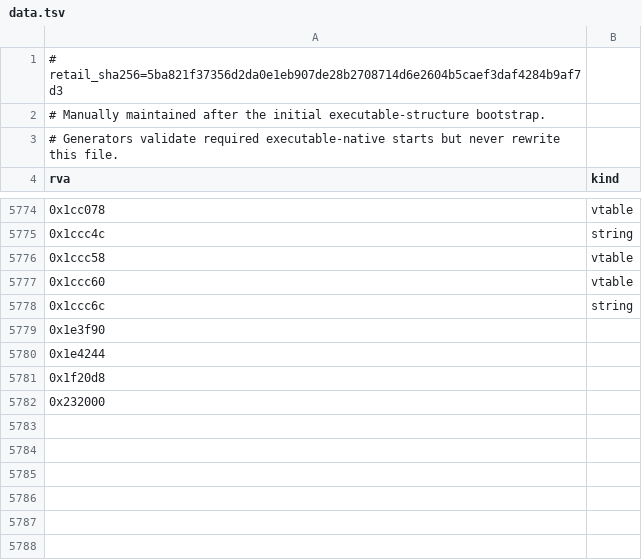
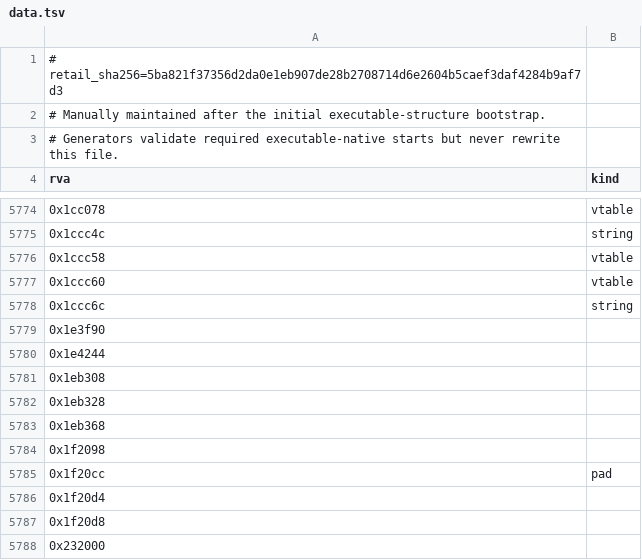
Before and after one commit to sushi-shi/rom1-decomp, a TSV file: config/retail/data.tsv, drawn as a sheet; only a part is shown, gaps mark what is left out.

```diff
--- a/config/retail/data.tsv
+++ b/config/retail/data.tsv
@@ -5780,2 +5780,8 @@ rva	kind
 0x1e4244	
+0x1eb308	
+0x1eb328	
+0x1eb368	
+0x1f2098	
+0x1f20cc	pad
+0x1f20d4	
 0x1f20d8	
```
Also changed, not shown: config/match_baseline.tsv, config/retail/functions_static_libs.tsv, 17 other files.
